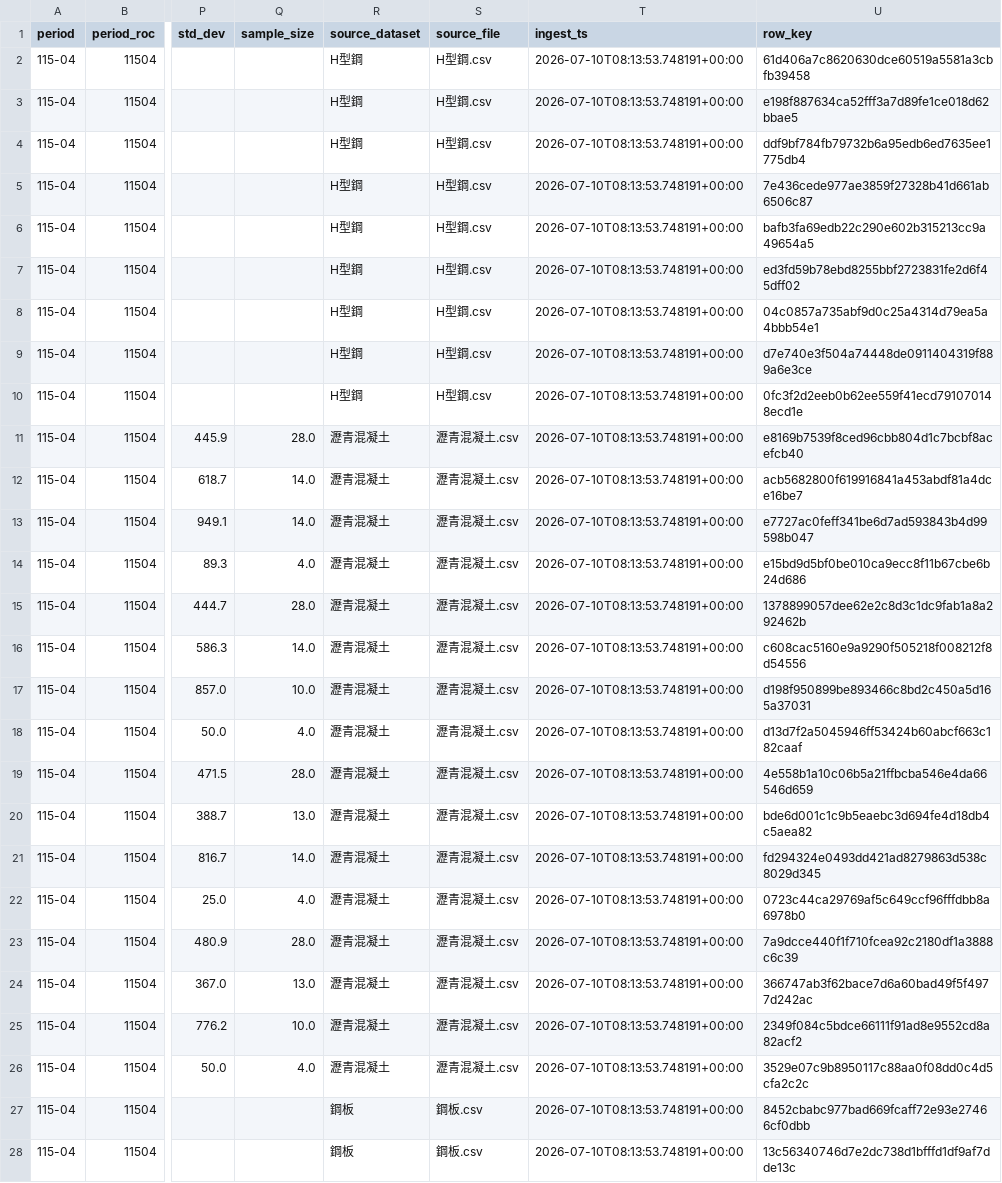
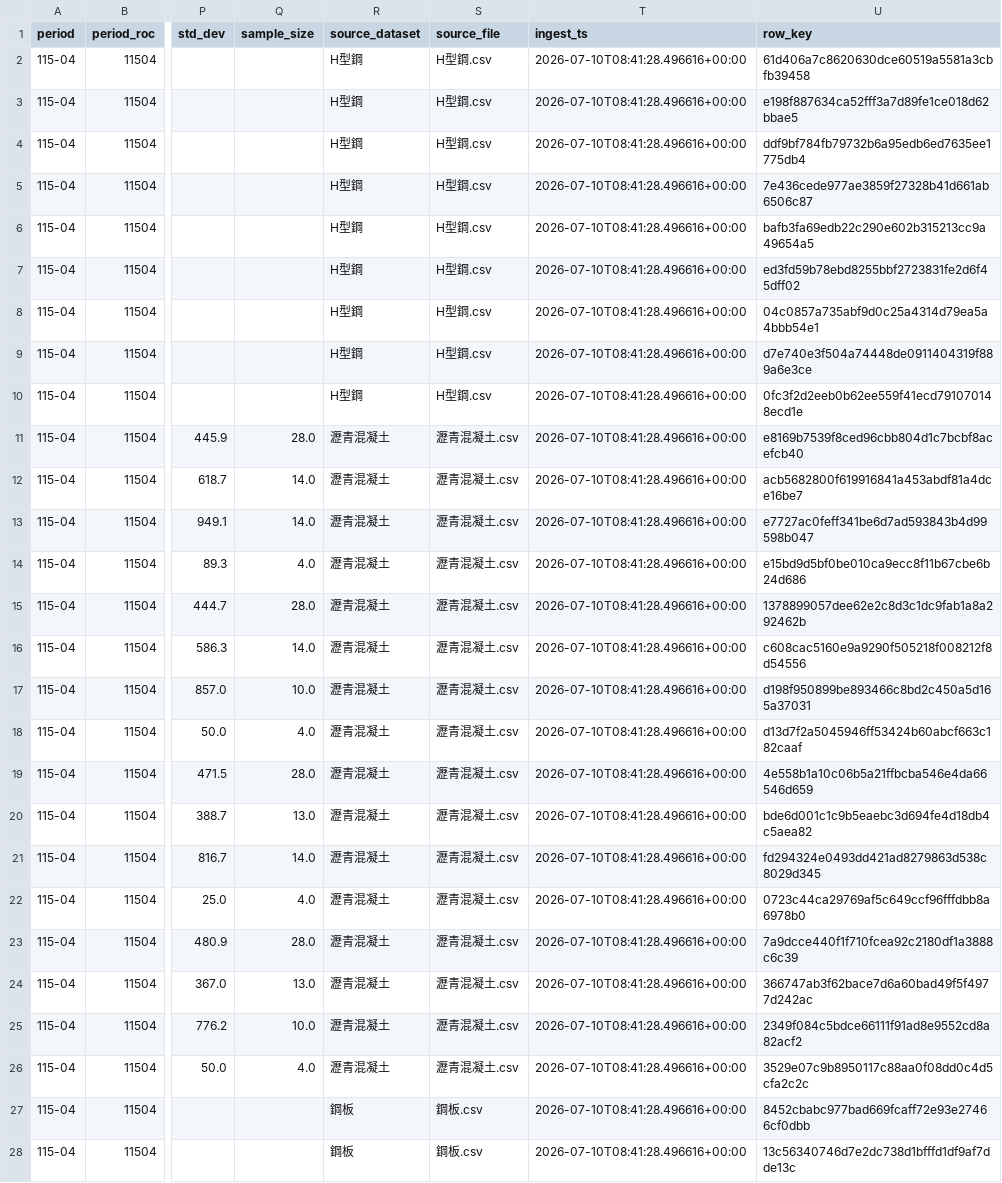
Before and after one commit to a2707mmy/pcc-bulk-materials, a CSV file: data/curated/fact_material_price.csv, drawn as a sheet; only a part is shown, gaps mark what is left out; the diff covers the shown part only; the diff names each change by its address in the sheet, - before the commit and + after, or states it on an @@ line.

Commit message:
data update 2026-07-10

```diff
--- a/data/curated/fact_material_price.csv
+++ b/data/curated/fact_material_price.csv
-T2:T28 (ingest_ts): 2026-07-10T08:13:53.748191+00:00
+T2:T28 (ingest_ts): 2026-07-10T08:41:28.496616+00:00
```
Also changed, not shown: 79 edited cells elsewhere in this file, data/curated/fact_price_change.csv, 2 other files.
